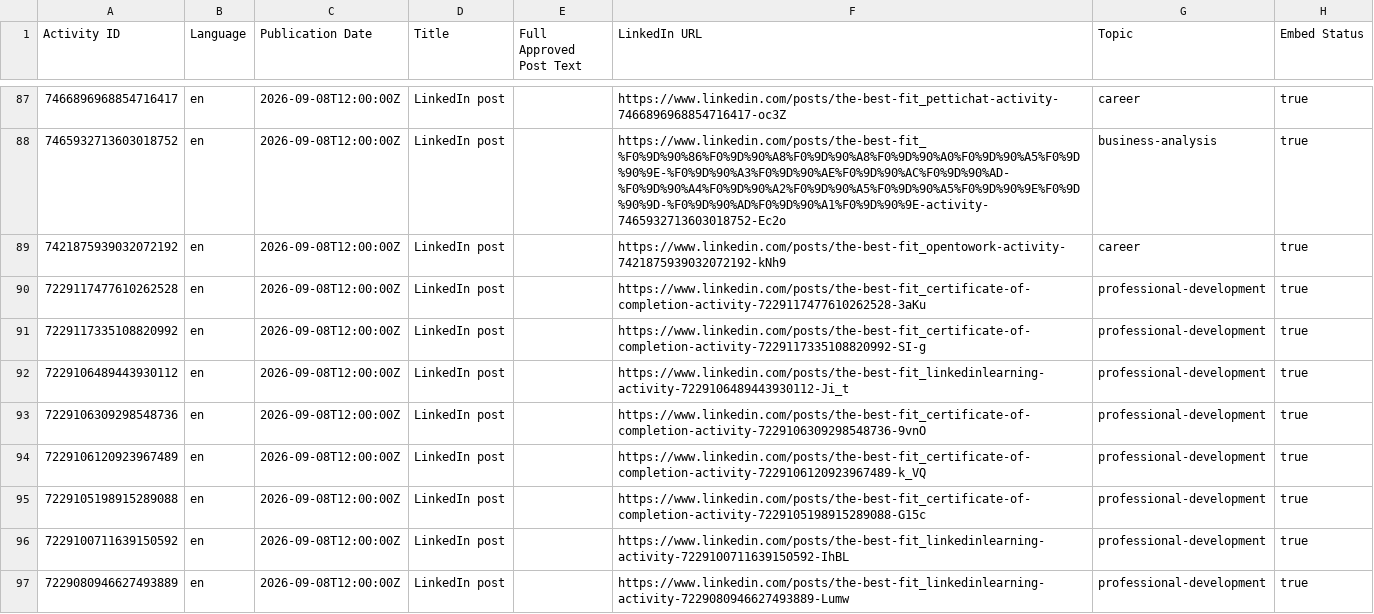
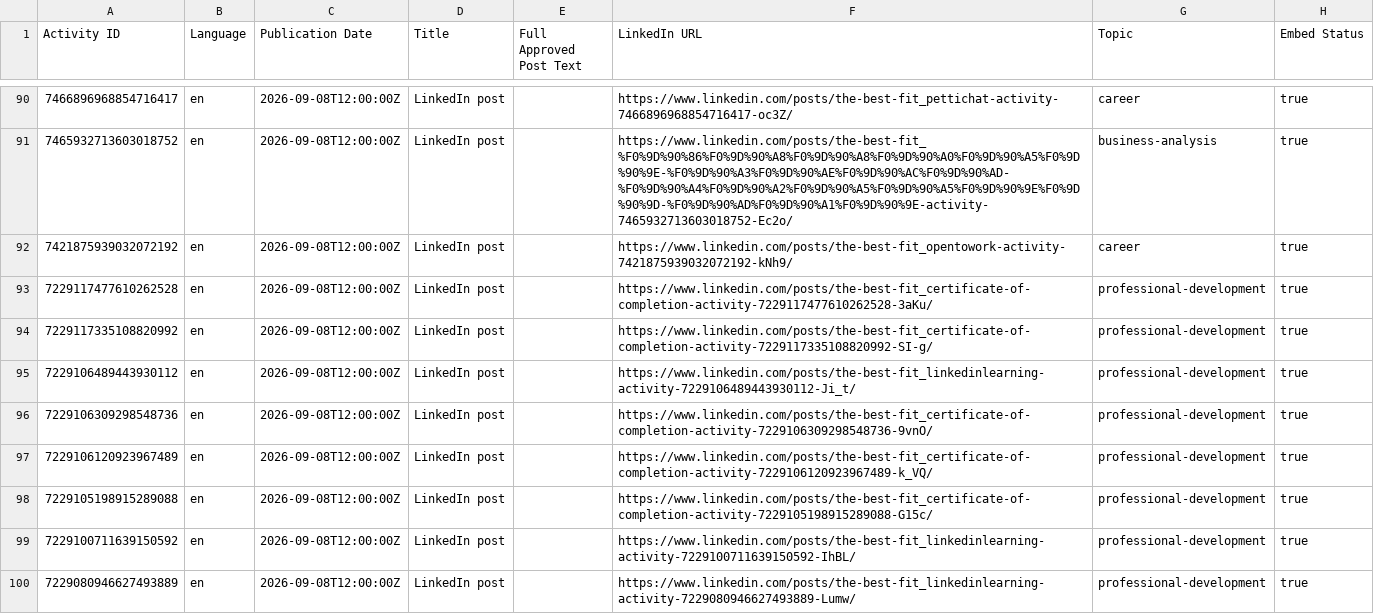
Before and after one commit to gautamvinu4-del/vinodgautam-insights-feed, a CSV file: public-feed.csv, drawn as a sheet; only a part is shown, gaps mark what is left out; addresses are those after the commit; the diff covers the shown part only; the diff names each change by its address in the sheet, - before the commit and + after, or states it on an @@ line.

Commit message:
Publish Public Feed: 113 posts, add 1 Oct access-rules trio.

```diff
--- a/public-feed.csv
+++ b/public-feed.csv
-F90 (LinkedIn URL): https://www.linkedin.com/posts/the-best-fit_pettichat-activity-7466896968854716417-oc3Z
+F90 (LinkedIn URL): https://www.linkedin.com/posts/the-best-fit_pettichat-activity-7466896968854716417-oc3Z/
-F91 (LinkedIn URL): https://www.linkedin.com/posts/the-best-fit_%F0%9D%90%86%F0%9D%90%A8%F0%9D%90%A8%F0%9D%90%A0%F0%9D%90%A5%F0%9D%90%9E-%F0%9D%90%A3%F0%9D%90%AE%F0%9D%90%AC%F0%9D%90%AD-%F0%9D%90%A4%F0%9D%90%A2%F0%9D%90%A5%F0%9D%90%A5%F0%9D%90%9E%F0%9D%90%9D-%F0%9D%90%AD%F0%9D%90%A1%F0%9D%90%9E-activity-7465932713603018752-Ec2o
+F91 (LinkedIn URL): https://www.linkedin.com/posts/the-best-fit_%F0%9D%90%86%F0%9D%90%A8%F0%9D%90%A8%F0%9D%90%A0%F0%9D%90%A5%F0%9D%90%9E-%F0%9D%90%A3%F0%9D%90%AE%F0%9D%90%AC%F0%9D%90%AD-%F0%9D%90%A4%F0%9D%90%A2%F0%9D%90%A5%F0%9D%90%A5%F0%9D%90%9E%F0%9D%90%9D-%F0%9D%90%AD%F0%9D%90%A1%F0%9D%90%9E-activity-7465932713603018752-Ec2o/
-F92 (LinkedIn URL): https://www.linkedin.com/posts/the-best-fit_opentowork-activity-7421875939032072192-kNh9
+F92 (LinkedIn URL): https://www.linkedin.com/posts/the-best-fit_opentowork-activity-7421875939032072192-kNh9/
-F93 (LinkedIn URL): https://www.linkedin.com/posts/the-best-fit_certificate-of-completion-activity-7229117477610262528-3aKu
+F93 (LinkedIn URL): https://www.linkedin.com/posts/the-best-fit_certificate-of-completion-activity-7229117477610262528-3aKu/
-F94 (LinkedIn URL): https://www.linkedin.com/posts/the-best-fit_certificate-of-completion-activity-7229117335108820992-SI-g
+F94 (LinkedIn URL): https://www.linkedin.com/posts/the-best-fit_certificate-of-completion-activity-7229117335108820992-SI-g/
-F95 (LinkedIn URL): https://www.linkedin.com/posts/the-best-fit_linkedinlearning-activity-7229106489443930112-Ji_t
+F95 (LinkedIn URL): https://www.linkedin.com/posts/the-best-fit_linkedinlearning-activity-7229106489443930112-Ji_t/
-F96 (LinkedIn URL): https://www.linkedin.com/posts/the-best-fit_certificate-of-completion-activity-7229106309298548736-9vnO
+F96 (LinkedIn URL): https://www.linkedin.com/posts/the-best-fit_certificate-of-completion-activity-7229106309298548736-9vnO/
-F97 (LinkedIn URL): https://www.linkedin.com/posts/the-best-fit_certificate-of-completion-activity-7229106120923967489-k_VQ
+F97 (LinkedIn URL): https://www.linkedin.com/posts/the-best-fit_certificate-of-completion-activity-7229106120923967489-k_VQ/
-F98 (LinkedIn URL): https://www.linkedin.com/posts/the-best-fit_certificate-of-completion-activity-7229105198915289088-G15c
+F98 (LinkedIn URL): https://www.linkedin.com/posts/the-best-fit_certificate-of-completion-activity-7229105198915289088-G15c/
-F99 (LinkedIn URL): https://www.linkedin.com/posts/the-best-fit_linkedinlearning-activity-7229100711639150592-IhBL
+F99 (LinkedIn URL): https://www.linkedin.com/posts/the-best-fit_linkedinlearning-activity-7229100711639150592-IhBL/
-F100 (LinkedIn URL): https://www.linkedin.com/posts/the-best-fit_linkedinlearning-activity-7229080946627493889-Lumw
+F100 (LinkedIn URL): https://www.linkedin.com/posts/the-best-fit_linkedinlearning-activity-7229080946627493889-Lumw/
```
Also changed, not shown: 3 added rows and 38 edited cells elsewhere in this file.
